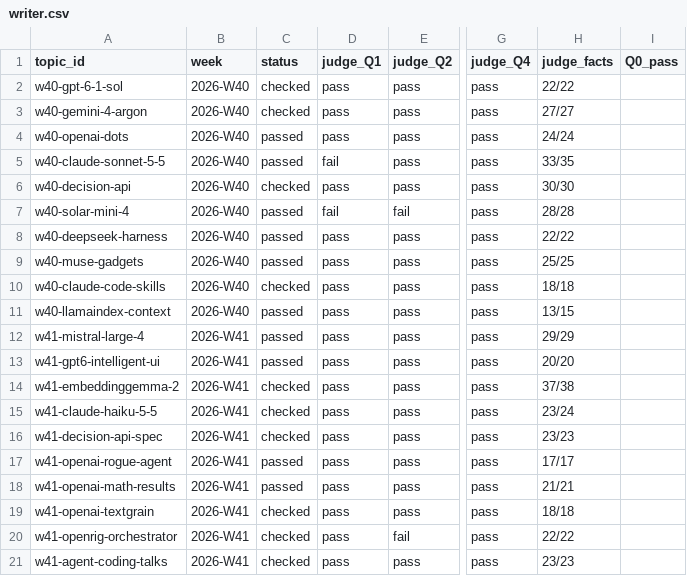
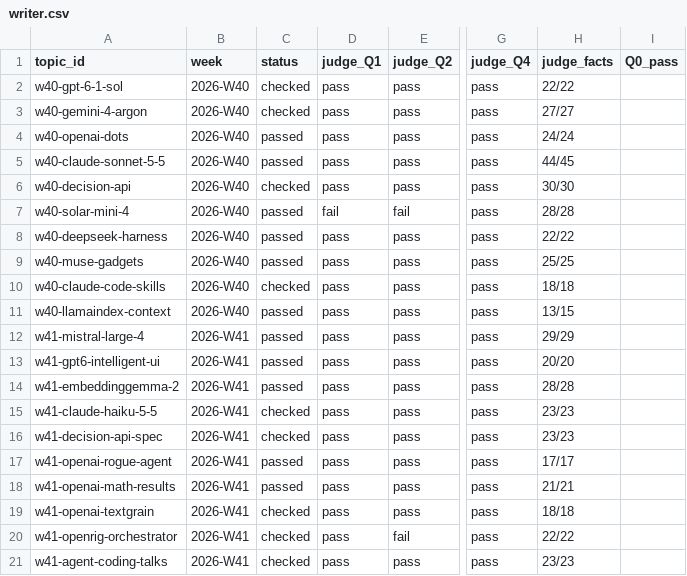
Before and after one commit to jjiisub/trendsit, a CSV file: eval/labels/writer.csv, drawn as a sheet; only a part is shown, gaps mark what is left out; the diff names each change by its address in the sheet, - before the commit and + after, or states it on an @@ line.

```diff
--- a/eval/labels/writer.csv
+++ b/eval/labels/writer.csv
-D5 (judge_Q1): fail
+D5 (judge_Q1): pass
-H5 (judge_facts): 33/35
+H5 (judge_facts): 44/45
-C14 (status): checked
+C14 (status): passed
-H14 (judge_facts): 37/38
+H14 (judge_facts): 28/28
-H15 (judge_facts): 23/24
+H15 (judge_facts): 23/23
```
Also changed, not shown: eval/labels/critic.csv, 8 other files.
